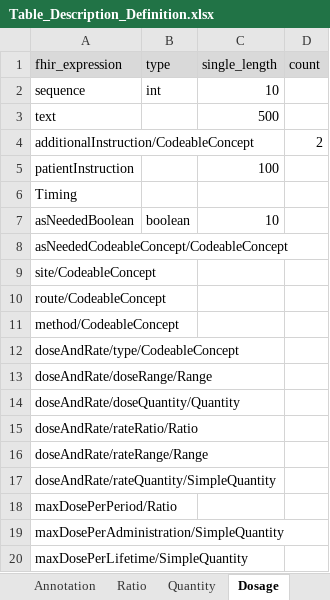
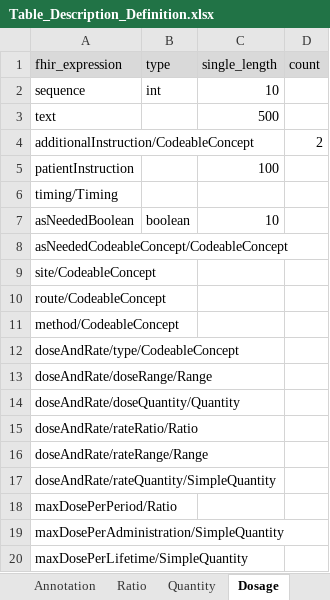
Before and after one commit to medizininformatik-initiative/INTERPOLAR, an Excel workbook: R-kds2db/kds2db/inst/extdata/Table_Description_Definition.xlsx, sheet Dosage, drawn as a sheet; values as stored, in another font and other column widths than the file's, no borders; the diff names each change by its address in the sheet, - before the commit and + after, or states it on an @@ line.

```diff
--- a/R-kds2db/kds2db/inst/extdata/Table_Description_Definition.xlsx (sheet Dosage)
+++ b/R-kds2db/kds2db/inst/extdata/Table_Description_Definition.xlsx (sheet Dosage)
-A6 (fhir_expression): Timing
+A6 (fhir_expression): timing/Timing
```
Also changed, not shown: sheet Timing, sheet table_description_collapsed, R-kds2db/kds2db/inst/extdata/Table_Description.xlsx.
